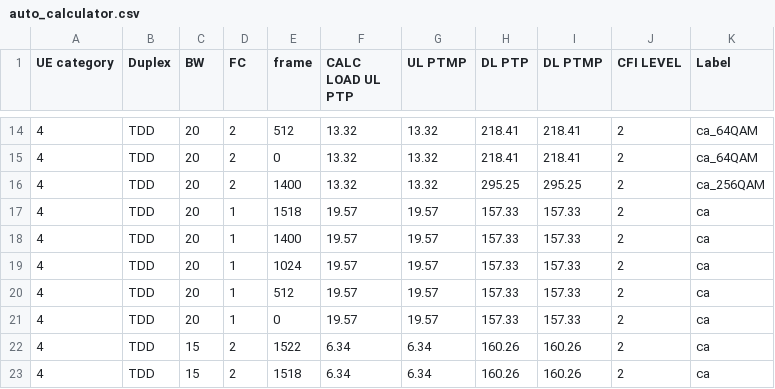
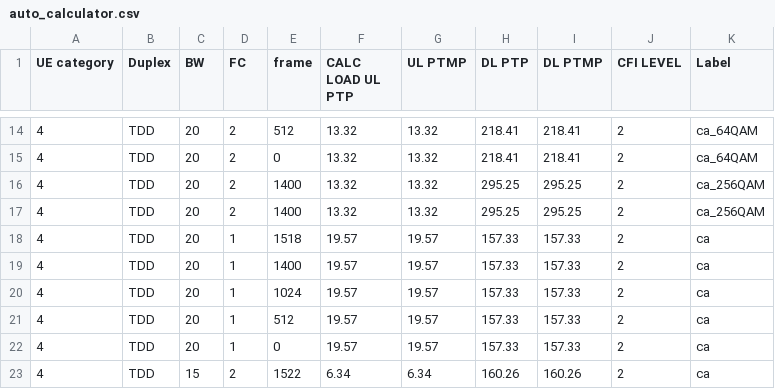
Before and after one commit to airspansvg/Testspan_Runners, a CSV file: src/main/resources/Traffic/auto_calculator.csv, drawn as a sheet; only a part is shown, gaps mark what is left out; the shorter side is filled out with more unchanged rows; the diff names each change by its address in the sheet, - before the commit and + after, or states it on an @@ line.

Commit message:
ca_256qam

```diff
--- a/src/main/resources/Traffic/auto_calculator.csv
+++ b/src/main/resources/Traffic/auto_calculator.csv
+row 17: 4 | TDD | 20 | 2 | 1400 | 13.32 | 13.32 | 295.25 | 295.25 | 2 | ca_256QAM
```
